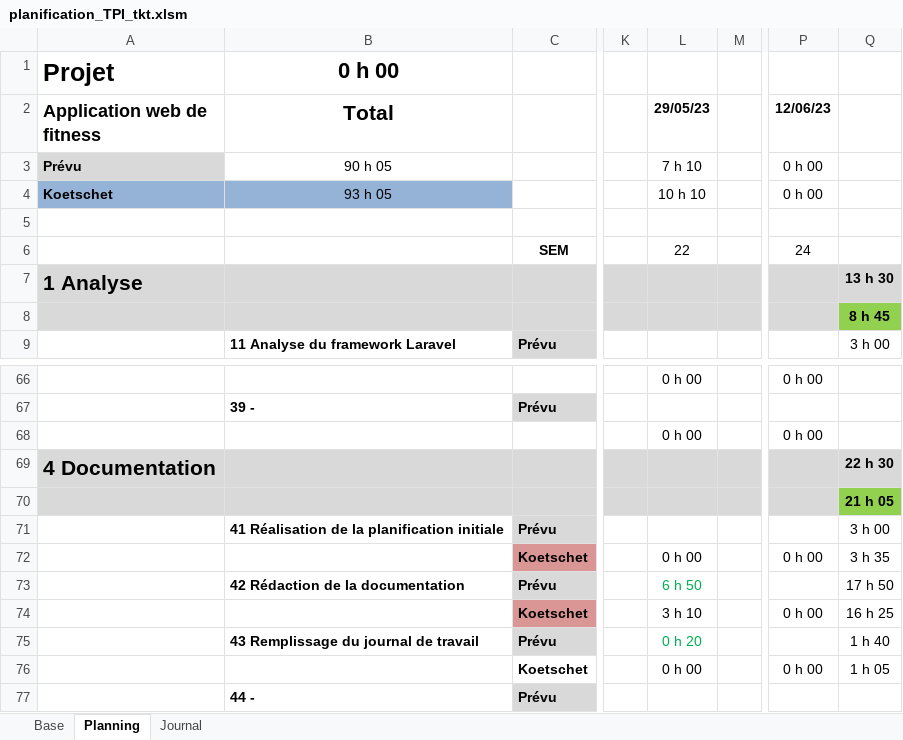
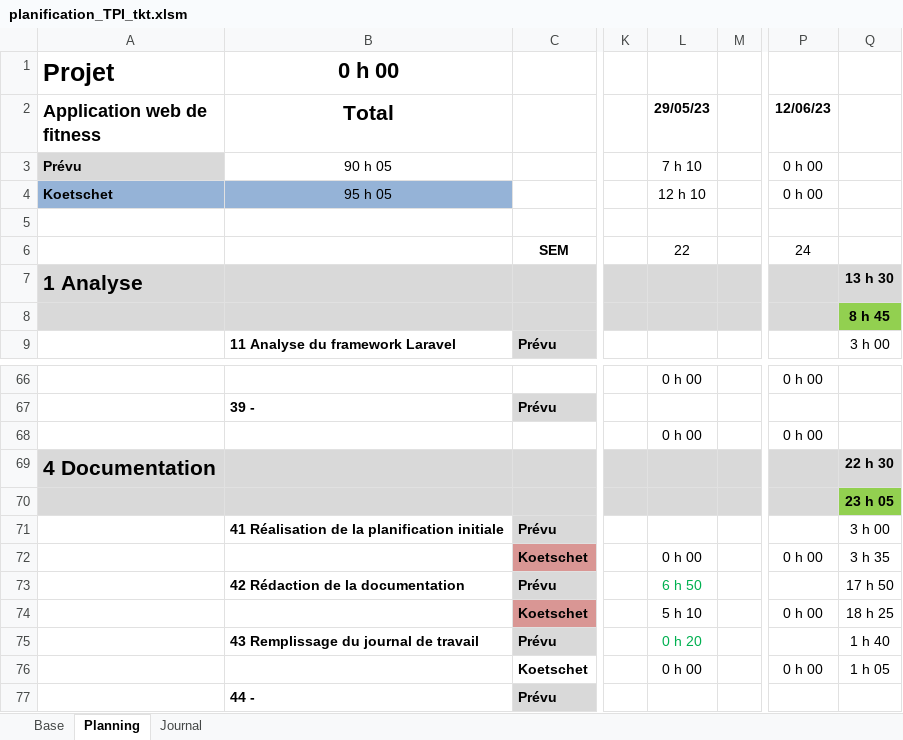
Before and after one commit to ThierryKoetschet/TPI_Thierry_Koetschet, an Excel workbook: planification_TPI_tkt.xlsm, sheet Planning, drawn as a sheet; only a part is shown, gaps mark what is left out; values as stored, in another font and other column widths than the file's, no borders; conditional formats not drawn; the diff names each change by its address in the sheet, - before the commit and + after, or states it on an @@ line.

```diff
--- a/planification_TPI_tkt.xlsm (sheet Planning)
+++ b/planification_TPI_tkt.xlsm (sheet Planning)
-B4 (Total): 93 h 05
+B4 (Total): 95 h 05
-L4 (29/05/23): 10 h 10
+L4 (29/05/23): 12 h 10
-Q70: 21 h 05
+Q70: 23 h 05
-L74 (29/05/23): 3 h 10
+L74 (29/05/23): 5 h 10
-Q74: 16 h 25
+Q74: 18 h 25
```
Also changed, not shown: sheet Journal, 5 other files.
